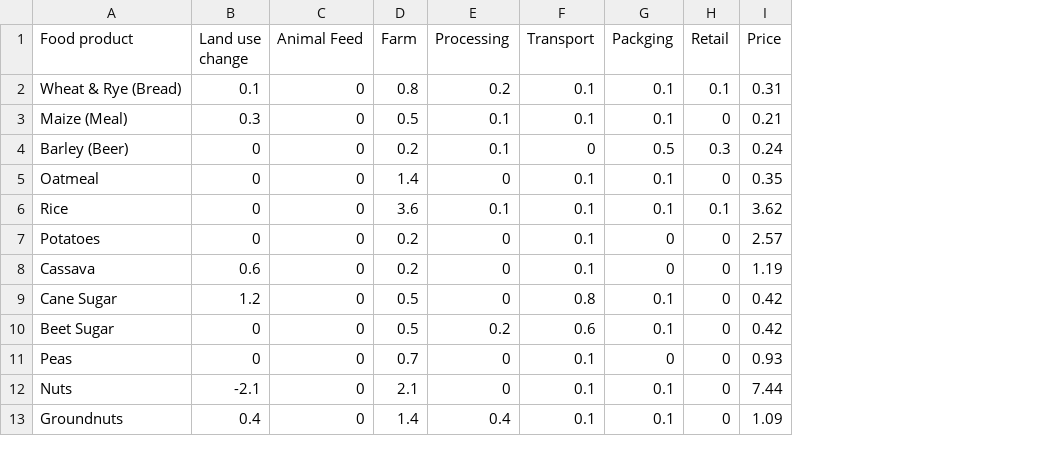
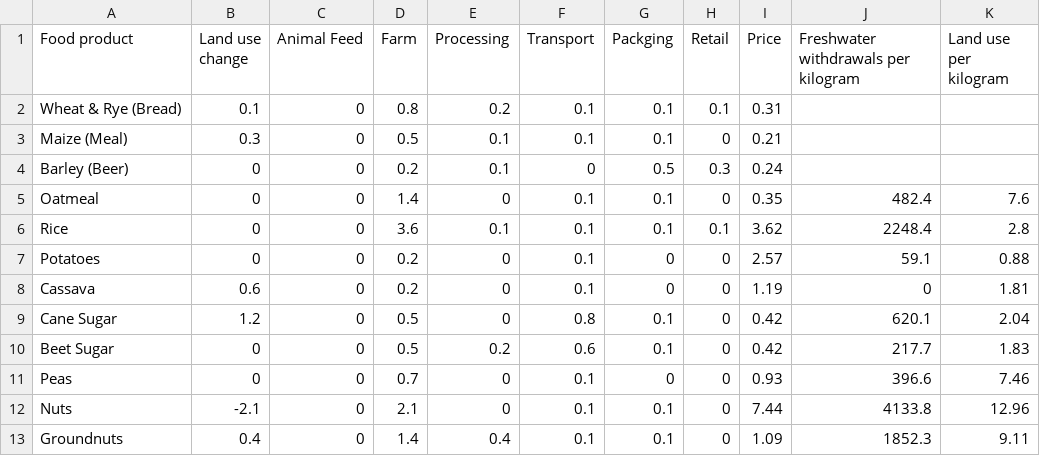
Before and after one commit to Jiaxin-yyjx/Optimization-Travel-Plan, a CSV file: Food_Production.csv, drawn as a sheet; only a part is shown; the diff names each change by its address in the sheet, - before the commit and + after, or states it on an @@ line.

Commit message:
Add files via upload

```diff
--- a/Food_Production.csv
+++ b/Food_Production.csv
+column J, rows 1-13: Freshwater withdrawals per kilogram |  |  |  | 482.4 | 2248.4 | 59.1 | 0 | 620.1 | 217.7 | 396.6 | 4133.8 | 1852.3
+column K (Land use per kilogram), rows 5-13: 7.6 | 2.8 | 0.88 | 1.81 | 2.04 | 1.83 | 7.46 | 12.96 | 9.11
```
